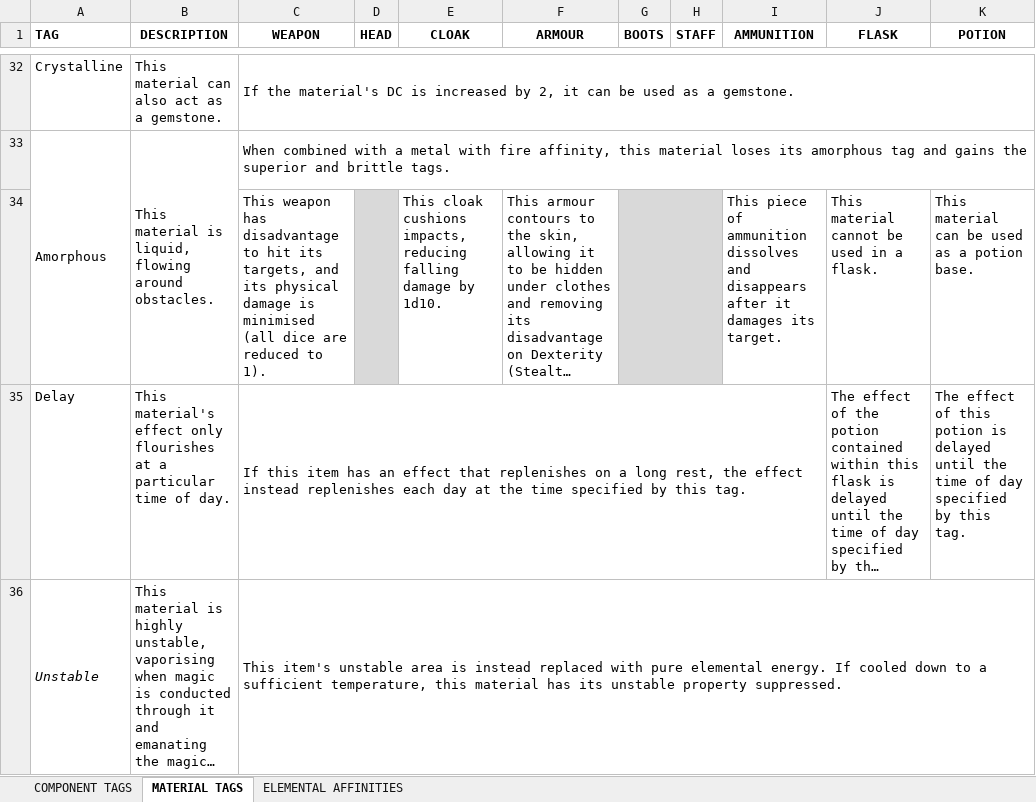
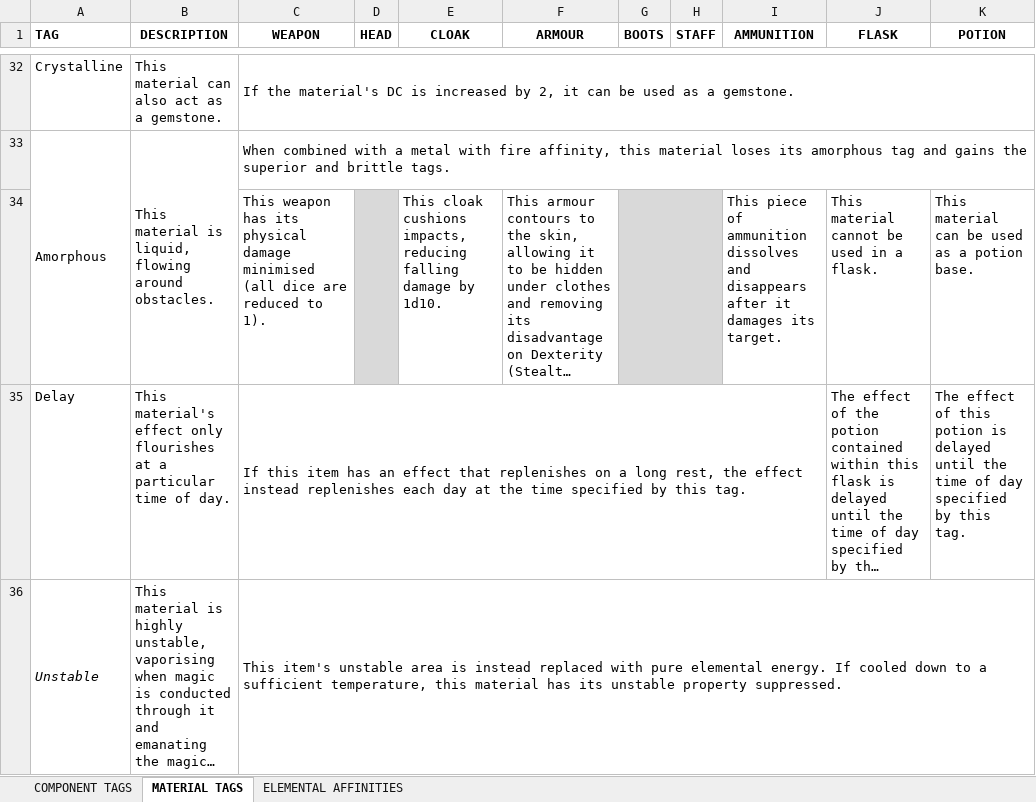
Before and after one commit to FurukizuKishi/materials_and_crafting, an Excel workbook: Tags and Affinities.xlsx, sheet MATERIAL TAGS, drawn as a sheet; only a part is shown, gaps mark what is left out; long unchanged cells end in …; values as stored, in another font and other column widths than the file's, no borders; the diff covers the shown part only; the diff names each change by its address in the sheet, - before the commit and + after, or states it on an @@ line.

```diff
--- a/Tags and Affinities.xlsx (sheet MATERIAL TAGS)
+++ b/Tags and Affinities.xlsx (sheet MATERIAL TAGS)
-C34 (WEAPON): …weapon has disadvantage to hit its targets, and its physical damage is minimised (all…
+C34 (WEAPON): …weapon has its physical damage minimised (all…
```
Also changed, not shown: 1 edited cell elsewhere in this sheet, Enchantments/Enchantments.xlsx, Enchantments/Items/Very Rare.xlsx, 2 other files.
